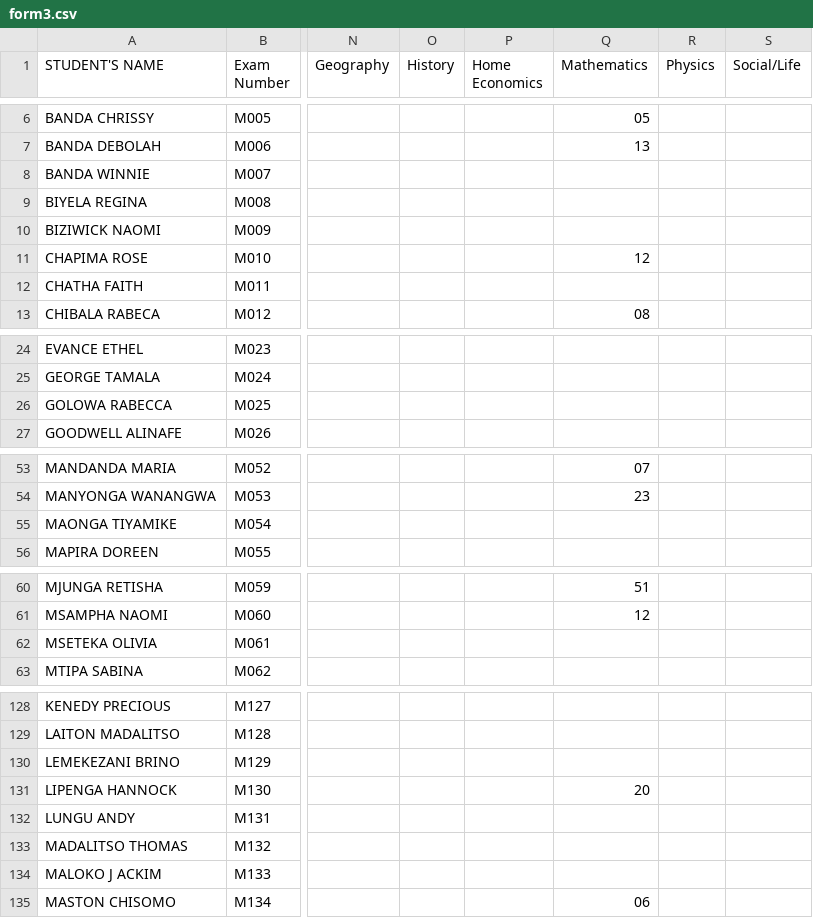
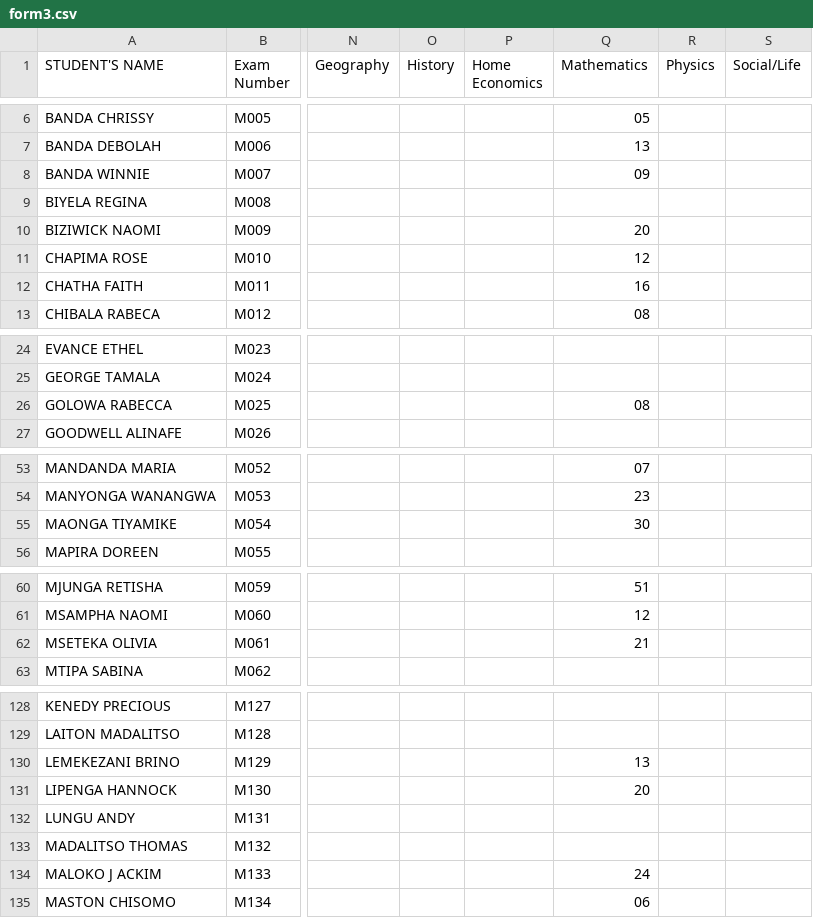
Before and after one commit to enitac/en1, a CSV file: form3.csv, drawn as a sheet; only a part is shown, gaps mark what is left out; the diff covers the shown part only; the diff names each change by its address in the sheet, - before the commit and + after, or states it on an @@ line.

Commit message:
Update: form3 - Mathematics (8/9/2026, 8:32:52 PM)

```diff
--- a/form3.csv
+++ b/form3.csv
-Q8 (Mathematics): (empty)
+Q8 (Mathematics): 09
-Q10 (Mathematics): (empty)
+Q10 (Mathematics): 20
-Q12 (Mathematics): (empty)
+Q12 (Mathematics): 16
-Q26 (Mathematics): (empty)
+Q26 (Mathematics): 08
-Q55 (Mathematics): (empty)
+Q55 (Mathematics): 30
-Q62 (Mathematics): (empty)
+Q62 (Mathematics): 21
-Q130 (Mathematics): (empty)
+Q130 (Mathematics): 13
-Q134 (Mathematics): (empty)
+Q134 (Mathematics): 24
```
Also changed, not shown: 5 edited cells elsewhere in this file.
